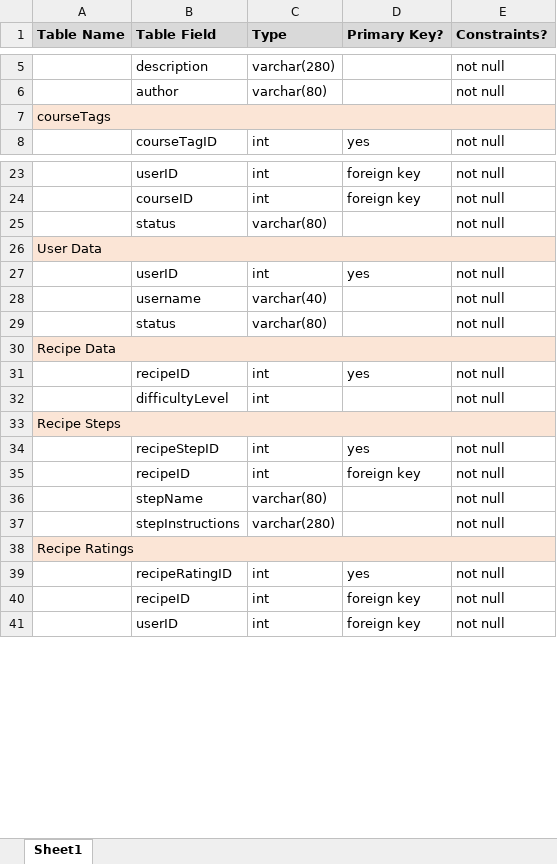
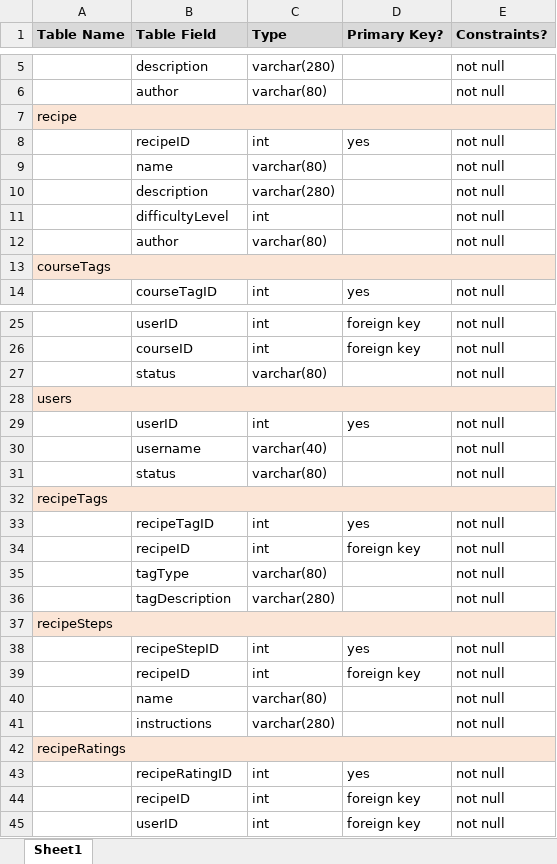
Before and after one commit to ailishb/cooking-curriculum, an Excel workbook: database/schema.xlsx, sheet Sheet1, drawn as a sheet; only a part is shown, gaps mark what is left out; values as stored, in another font and other column widths than the file's, no borders; addresses are those after the commit; the diff covers the shown part only; the diff names each change by its address in the sheet, - before the commit and + after, or states it on an @@ line.

Commit message:
data definition queries created, no test data yet

```diff
--- a/database/schema.xlsx (sheet Sheet1)
+++ b/database/schema.xlsx (sheet Sheet1)
+row 7: recipe
@@ row 31 moved to row 8: recipeID @@
+row 9:  | name | varchar(80) |  | not null
+row 10:  | description | varchar(280) |  | not null
@@ row 32 moved to row 11: difficultyLevel @@
+row 12:  | author | varchar(80) |  | not null
-A28 (Table Name): User Data
+A28 (Table Name): users
-A32 (Table Name): Recipe Data
+A32 (Table Name): recipeTags
@@ row 13 moved to row 33: recipeTagID @@
+row 34:  | recipeID | int | foreign key | not null
@@ row 15 moved to row 35: tagType @@
@@ row 16 moved to row 36: tagDescription @@
-A37 (Table Name): Recipe Steps
+A37 (Table Name): recipeSteps
-B40 (Table Field): stepName
+B40 (Table Field): name
-B41 (Table Field): stepInstructions
+B41 (Table Field): instructions
-A42 (Table Name): Recipe Ratings
+A42 (Table Name): recipeRatings
```
Also changed, not shown: 1 added row, 1 removed row and 1 moved row elsewhere in this sheet, 1 other file.
